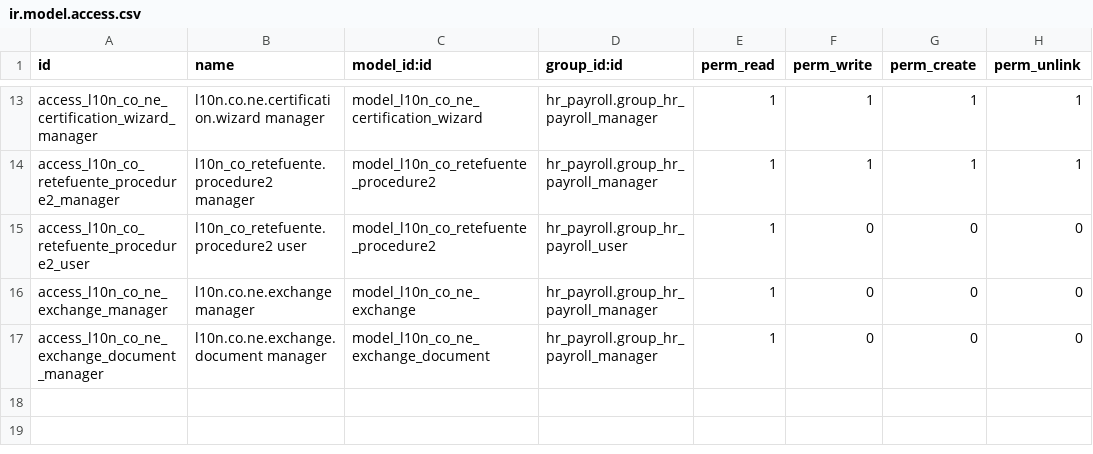
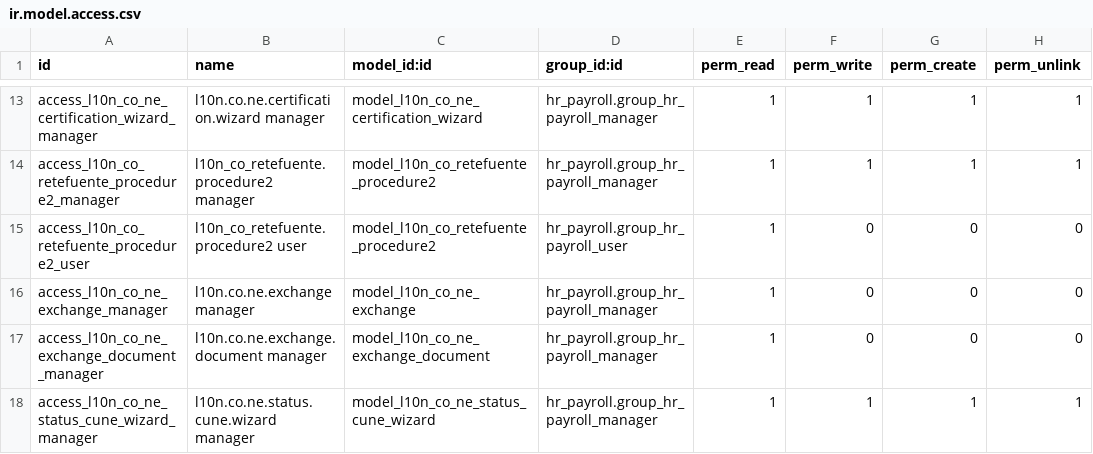
Before and after one commit to davidhdzara/insotech_payroll, a CSV file: l10n_co_nomina_electronica/security/ir.model.access.csv, drawn as a sheet; only a part is shown, gaps mark what is left out.

```diff
--- a/l10n_co_nomina_electronica/security/ir.model.access.csv
+++ b/l10n_co_nomina_electronica/security/ir.model.access.csv
@@ -17 +17,2 @@ access_l10n_co_ne_exchange_manager,l10n.co.ne.exchange manager,model_l10n_co_ne_
 access_l10n_co_ne_exchange_document_manager,l10n.co.ne.exchange.document manager,model_l10n_co_ne_exchange_document,hr_payroll.group_hr_payroll_manager,1,0,0,0
+access_l10n_co_ne_status_cune_wizard_manager,l10n.co.ne.status.cune.wizard manager,model_l10n_co_ne_status_cune_wizard,hr_payroll.group_hr_payroll_manager,1,1,1,1
```
Also changed, not shown: 6 other files.
